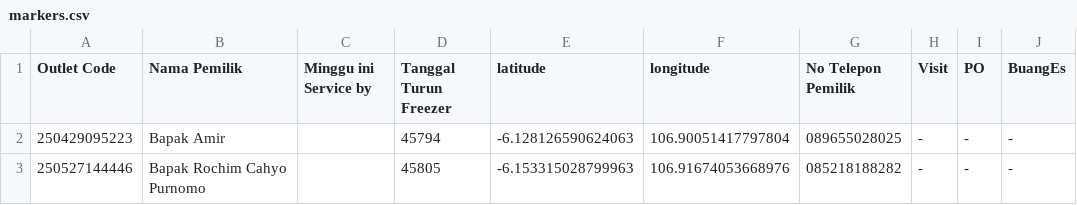
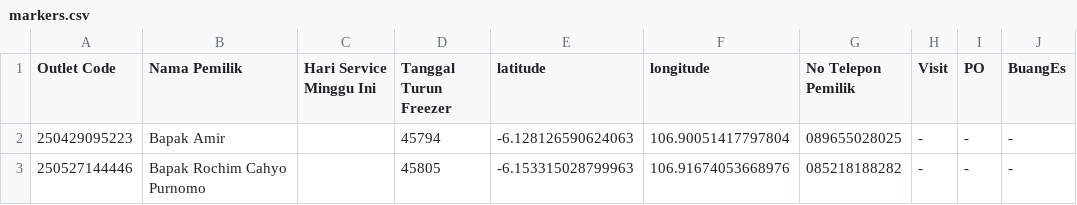
Before and after one commit to AlimanIrawan/service-map, a CSV file: public/markers.csv, drawn as a sheet; only a part is shown; the diff names each change by its address in the sheet, - before the commit and + after, or states it on an @@ line.

Commit message:
修正字段名：将'Minggu ini Service by'更改为'Hari Service Minggu Ini'以匹配飞书表格实际表头

```diff
--- a/public/markers.csv
+++ b/public/markers.csv
-C1: Minggu ini Service by
+C1: Hari Service Minggu Ini
```
Also changed, not shown: test-markers.csv, 2 other files.
